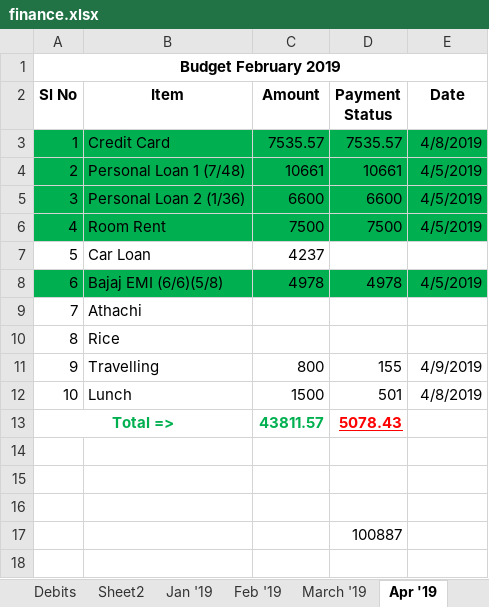
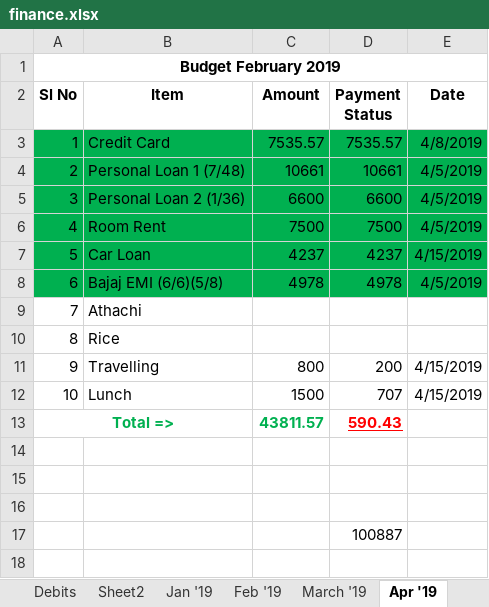
Before and after one commit to ansarpalakottal/finance, an Excel workbook: finance.xlsx, sheet Apr '19, drawn as a sheet; only a part is shown; values as stored, in another font and other column widths than the file's, no borders; the diff names each change by its address in the sheet, - before the commit and + after, or states it on an @@ line.

Commit message:
Updating as on 4/15/2019

```diff
--- a/finance.xlsx (sheet Apr '19)
+++ b/finance.xlsx (sheet Apr '19)
-A7:E7 fill: none
+A7:E7 fill: #00B050
-D7 (Payment Status): (empty)
+D7 (Payment Status): 4237
-E7 (Date): (empty)
+E7 (Date): 4/15/2019
-D11 (Payment Status): 155
+D11 (Payment Status): 200
-E11 (Date): 4/9/2019
+E11 (Date): 4/15/2019
-D12 (Payment Status): 501
+D12 (Payment Status): 707
-E12 (Date): 4/8/2019
+E12 (Date): 4/15/2019
-D13 (Payment Status): 5078.43
+D13 (Payment Status): 590.43
```
